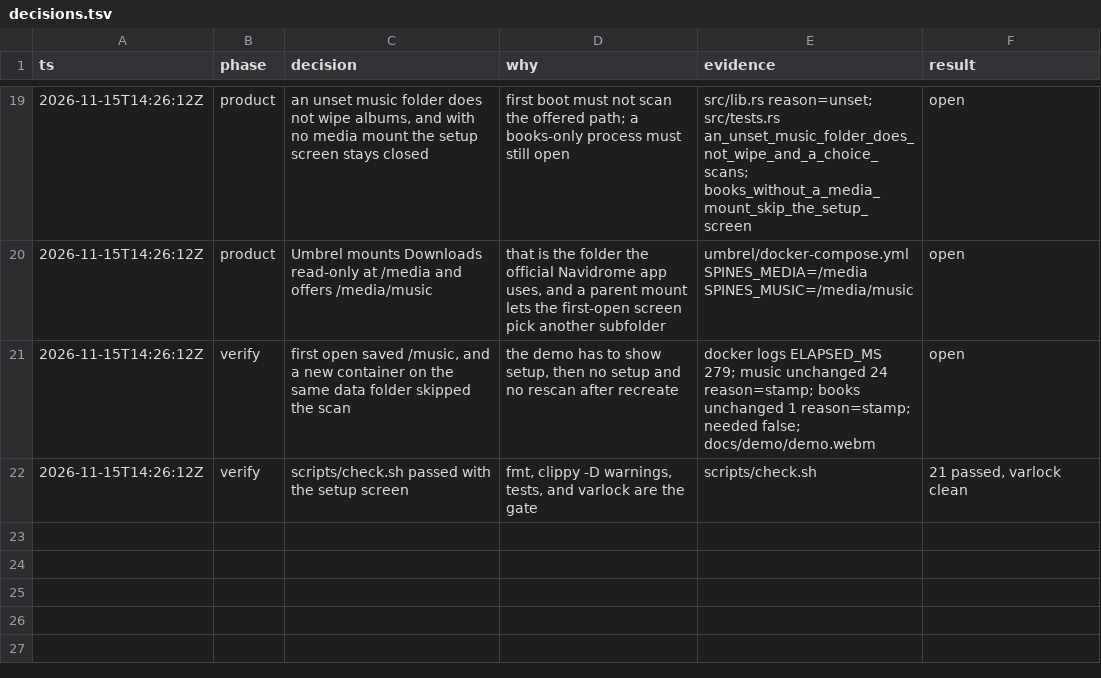
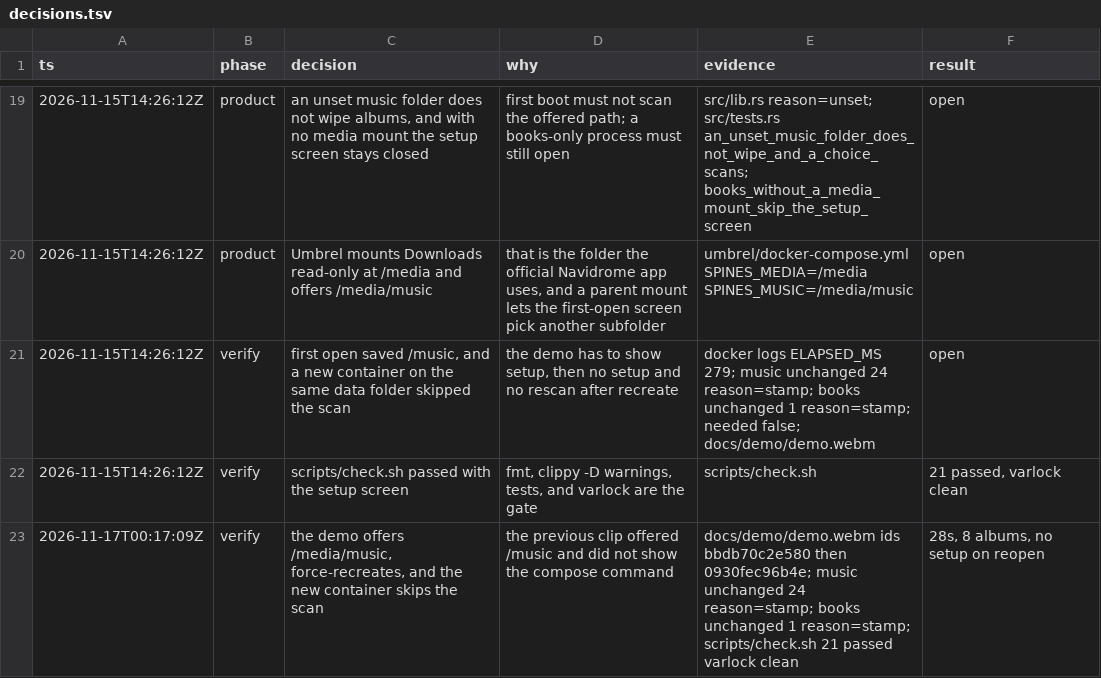
Before and after one commit to zot24/spines, a TSV file: decisions.tsv, drawn as a sheet; only a part is shown, gaps mark what is left out.

Commit message:
docs(demo): record the Umbrel path and a force-recreate
The clip offers /media/music, runs docker compose up -d --force-recreate on the same data folder, and the new container skips the scan.

```diff
--- a/decisions.tsv
+++ b/decisions.tsv
@@ -22 +22,2 @@ ts	phase	decision	why	evidence	result
 2026-11-15T14:26:12Z	verify	scripts/check.sh passed with the setup screen	fmt, clippy -D warnings, tests, and varlock are the gate	scripts/check.sh	21 passed, varlock clean
+2026-11-17T00:17:09Z	verify	the demo offers /media/music, force-recreates, and the new container skips the scan	the previous clip offered /music and did not show the compose command	docs/demo/demo.webm ids bbdb70c2e580 then 0930fec96b4e; music unchanged 24 reason=stamp; books unchanged 1 reason=stamp; scripts/check.sh 21 passed varlock clean	28s, 8 albums, no setup on reopen
```
Also changed, not shown: 2 other files.
